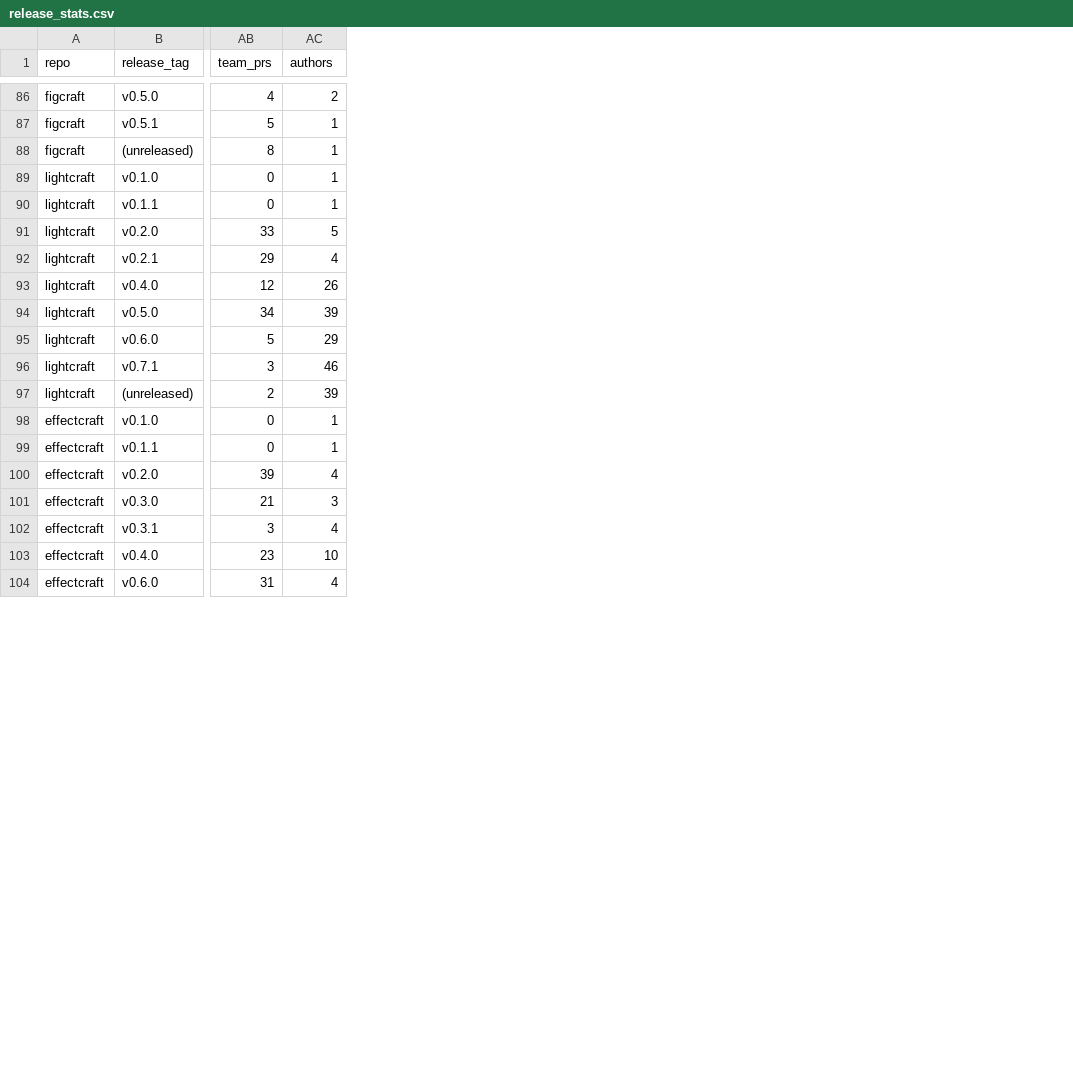
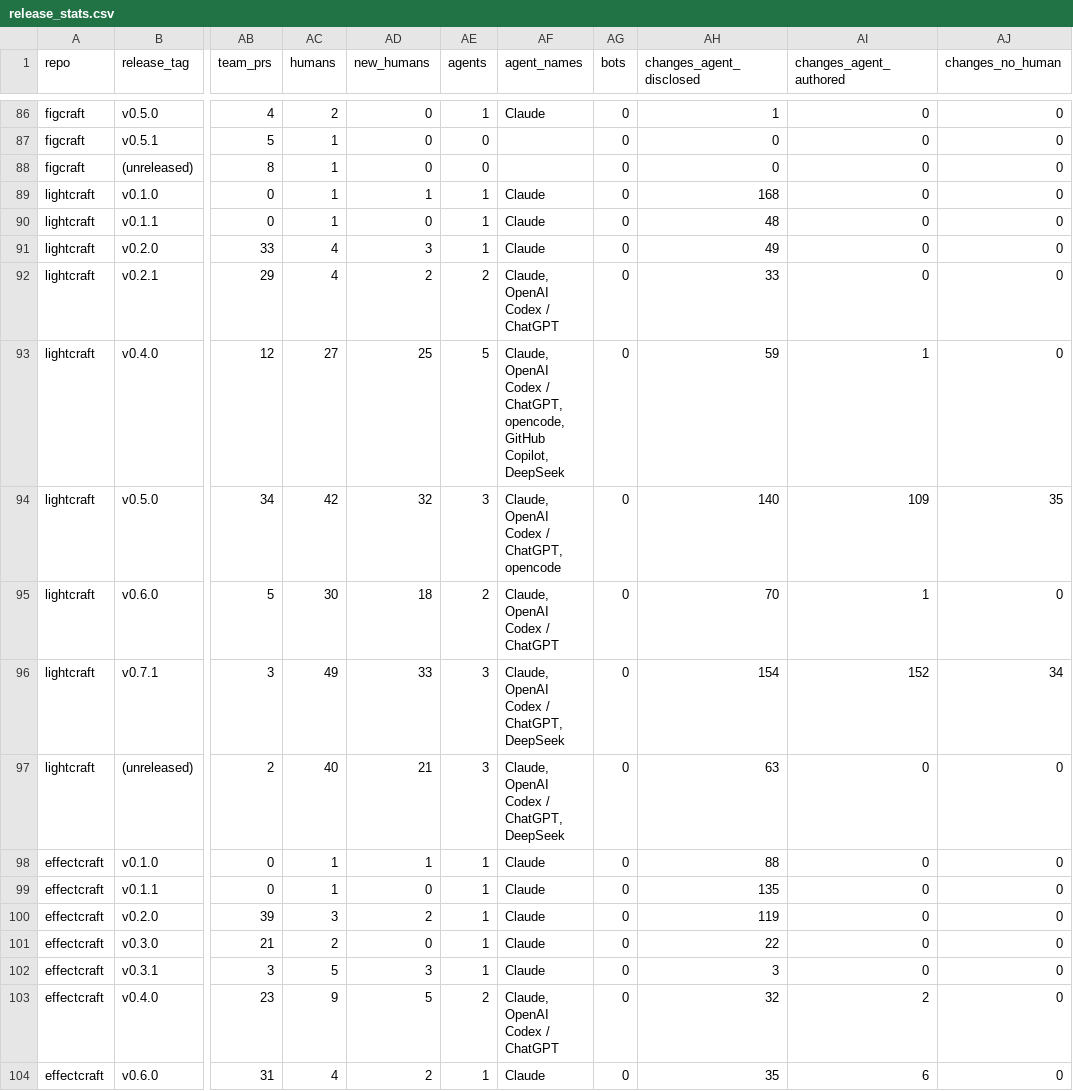
Before and after one commit to antstanley/storytold-stats, a CSV file: csv/release_stats.csv, drawn as a sheet; only a part is shown, gaps mark what is left out; the diff covers the shown part only; the diff names each change by its address in the sheet, - before the commit and + after, or states it on an @@ line.

```diff
--- a/csv/release_stats.csv
+++ b/csv/release_stats.csv
+column AD (new_humans), rows 86-104: 0 | 0 | 0 | 1 | 0 | 3 | 2 | 25 | 32 | 18 | 33 | 21 | 1 | 0 | 2 | 0 | 3 | 5 | 2
+column AE (agents), rows 86-104: 1 | 0 | 0 | 1 | 1 | 1 | 2 | 5 | 3 | 2 | 3 | 3 | 1 | 1 | 1 | 1 | 1 | 2 | 1
+column AF (agent_names), rows 86-104: Claude |  |  | Claude | Claude | Claude | Claude, OpenAI Codex / ChatGPT | Claude, OpenAI Codex / ChatGPT, opencode, GitHub Copilot, DeepSeek | Claude, OpenAI Codex / ChatGPT, opencode | Claude, OpenAI Codex / ChatGPT | Claude, OpenAI Codex / ChatGPT, DeepSeek | Claude, OpenAI Codex / ChatGPT, DeepSeek | Claude | Claude | Claude | Claude | Claude | Claude, OpenAI Codex / ChatGPT | Claude
+column AG (bots), rows 86-104: all 0
+column AH (changes_agent_disclosed), rows 86-104: 1 | 0 | 0 | 168 | 48 | 49 | 33 | 59 | 140 | 70 | 154 | 63 | 88 | 135 | 119 | 22 | 3 | 32 | 35
+column AI (changes_agent_authored), rows 86-104: 0 | 0 | 0 | 0 | 0 | 0 | 0 | 1 | 109 | 1 | 152 | 0 | 0 | 0 | 0 | 0 | 0 | 2 | 6
+column AJ (changes_no_human), rows 86-104: 0 | 0 | 0 | 0 | 0 | 0 | 0 | 0 | 35 | 0 | 34 | 0 | 0 | 0 | 0 | 0 | 0 | 0 | 0
-AC1: authors
+AC1: humans
-AC91 (humans): 5
+AC91 (humans): 4
-AC93 (humans): 26
+AC93 (humans): 27
-AC94 (humans): 39
+AC94 (humans): 42
-AC95 (humans): 29
+AC95 (humans): 30
-AC96 (humans): 46
+AC96 (humans): 49
-AC97 (humans): 39
+AC97 (humans): 40
-AC100 (humans): 4
+AC100 (humans): 3
-AC101 (humans): 3
+AC101 (humans): 2
-AC102 (humans): 4
+AC102 (humans): 5
-AC103 (humans): 10
+AC103 (humans): 9
```
Also changed, not shown: 75 edited cells elsewhere in this file, 40 other files.
